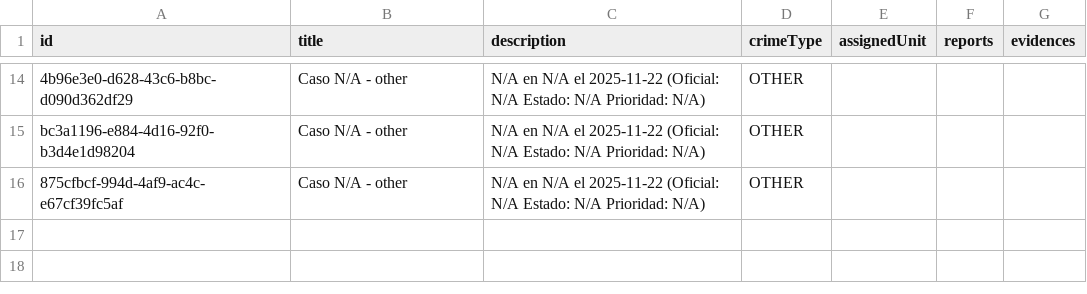
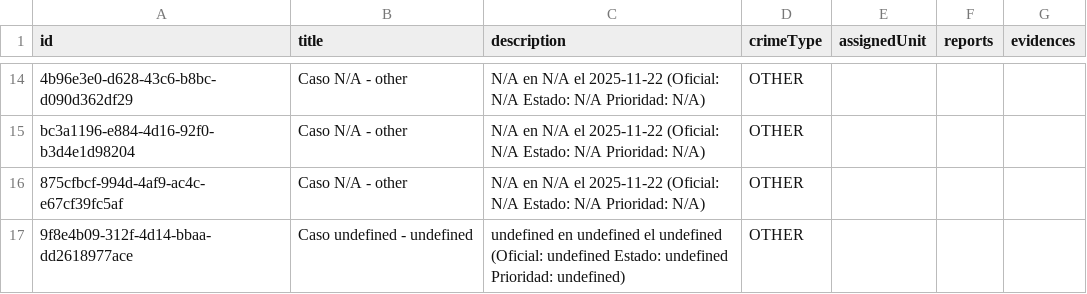
Before and after one commit to Juanpablogiraldog-exe/police_api, a CSV file: src/main/resources/data/cases.csv, drawn as a sheet; only a part is shown, gaps mark what is left out; the diff names each change by its address in the sheet, - before the commit and + after, or states it on an @@ line.

Commit message:
Actualizacion proyecto policeStation, dataset

```diff
--- a/src/main/resources/data/cases.csv
+++ b/src/main/resources/data/cases.csv
+row 17: 9f8e4b09-312f-4d14-bbaa-dd2618977ace | Caso undefined - undefined | undefined en undefined el undefined (Oficial: undefined Estado: undefined Prioridad: undefined) | OTHER
```
Also changed, not shown: 1 other file.
